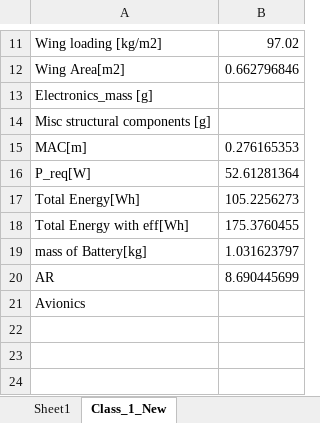
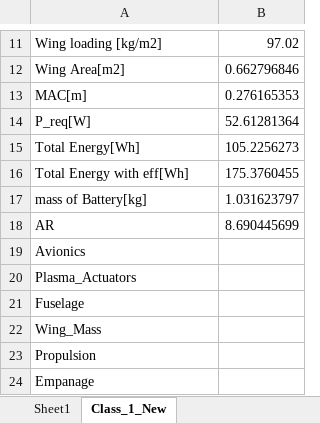
Before and after one commit to DanielsGor/DSE-Group16, an Excel workbook: Preliminary Design/Preliminary design.xlsx, sheet Class_1_New, drawn as a sheet; only a part is shown, gaps mark what is left out; values as stored, in another font and other column widths than the file's, no borders; removed rows and columns are numbered as before the commit, all else as after; the diff names each change by its address in the sheet, - before the commit and + after, or states it on an @@ line.

Commit message:
excel update

```diff
--- a/Preliminary Design/Preliminary design.xlsx (sheet Class_1_New)
+++ b/Preliminary Design/Preliminary design.xlsx (sheet Class_1_New)
-row 13: Electronics_mass [g]
-row 14: Misc structural components [g]
+row 20: Plasma_Actuators
+row 21: Fuselage
+row 22: Wing_Mass
+row 23: Propulsion
+row 24: Empanage
```
Also changed, not shown: formulas that keep their value.
